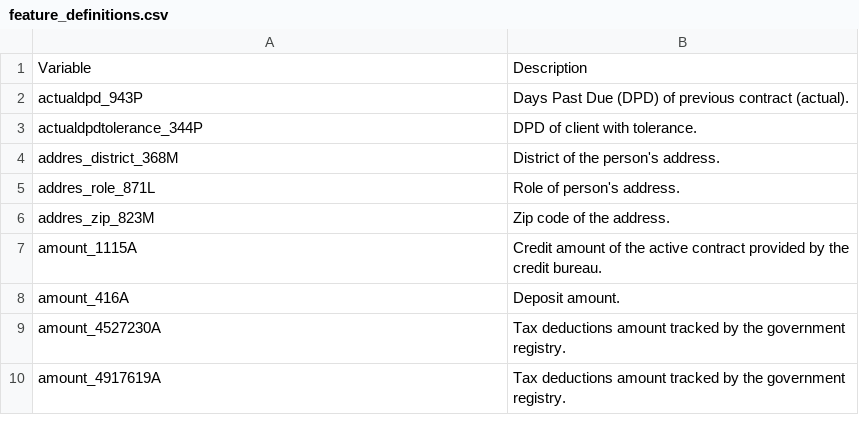
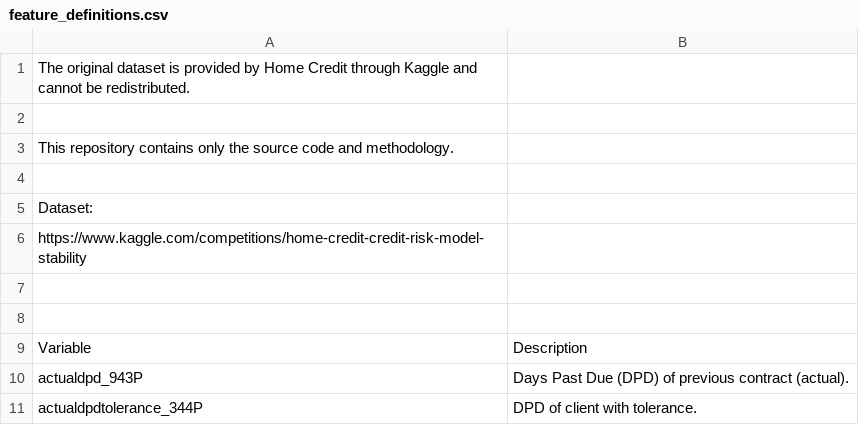
Before and after one commit to aniruddhapal/Loan-Default-Prediction-Model, a CSV file: data/feature_definitions.csv, drawn as a sheet; only a part is shown; the shorter side is filled out with more unchanged rows; the diff names each change by its address in the sheet, - before the commit and + after, or states it on an @@ line.

Commit message:
Update feature_definitions.csv

```diff
--- a/data/feature_definitions.csv
+++ b/data/feature_definitions.csv
+row 1: The original dataset is provided by Home Credit through Kaggle and cannot be redistributed.
+row 2: (empty)
+row 3: This repository contains only the source code and methodology.
+row 4: (empty)
+row 5: Dataset:
+row 6: https://www.kaggle.com/competitions/home-credit-credit-risk-model-stability
+row 7: (empty)
+row 8: (empty)
```
